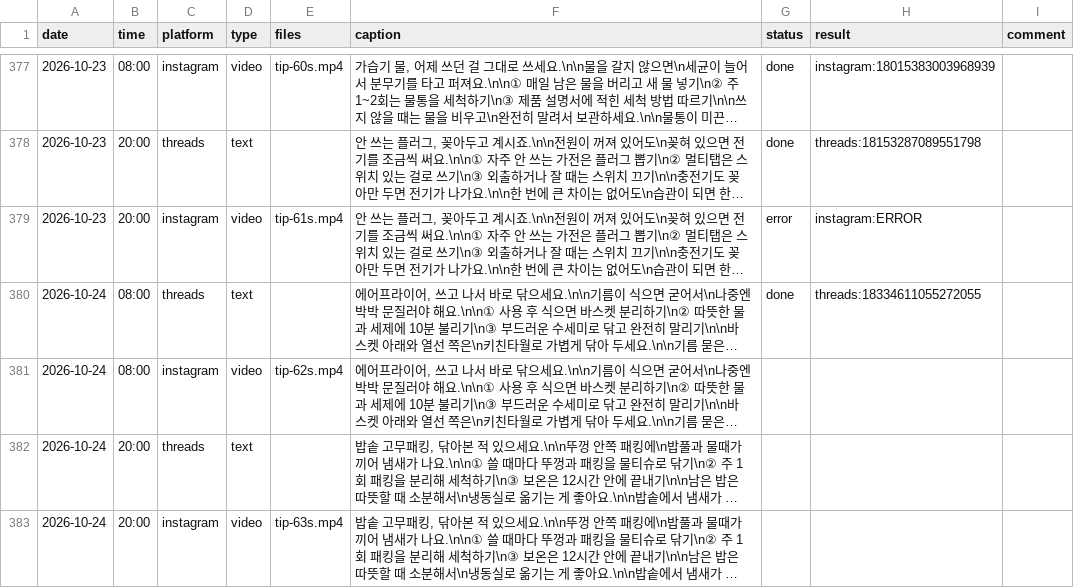
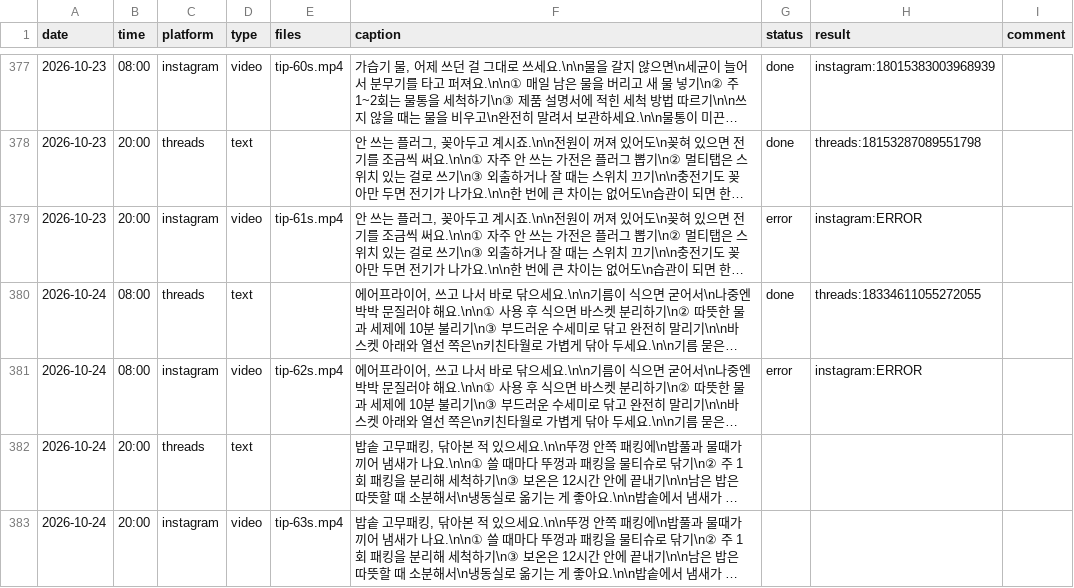
Before and after one commit to wonbi/insta-threads-auto, a CSV file: queue.csv, drawn as a sheet; only a part is shown, gaps mark what is left out; long unchanged cells end in …; the diff names each change by its address in the sheet, - before the commit and + after, or states it on an @@ line.

Commit message:
발행 결과 기록 2026-10-24 08:00 KST

```diff
--- a/queue.csv
+++ b/queue.csv
-G381 (status): (empty)
+G381 (status): error
-H381 (result): (empty)
+H381 (result): instagram:ERROR
```
